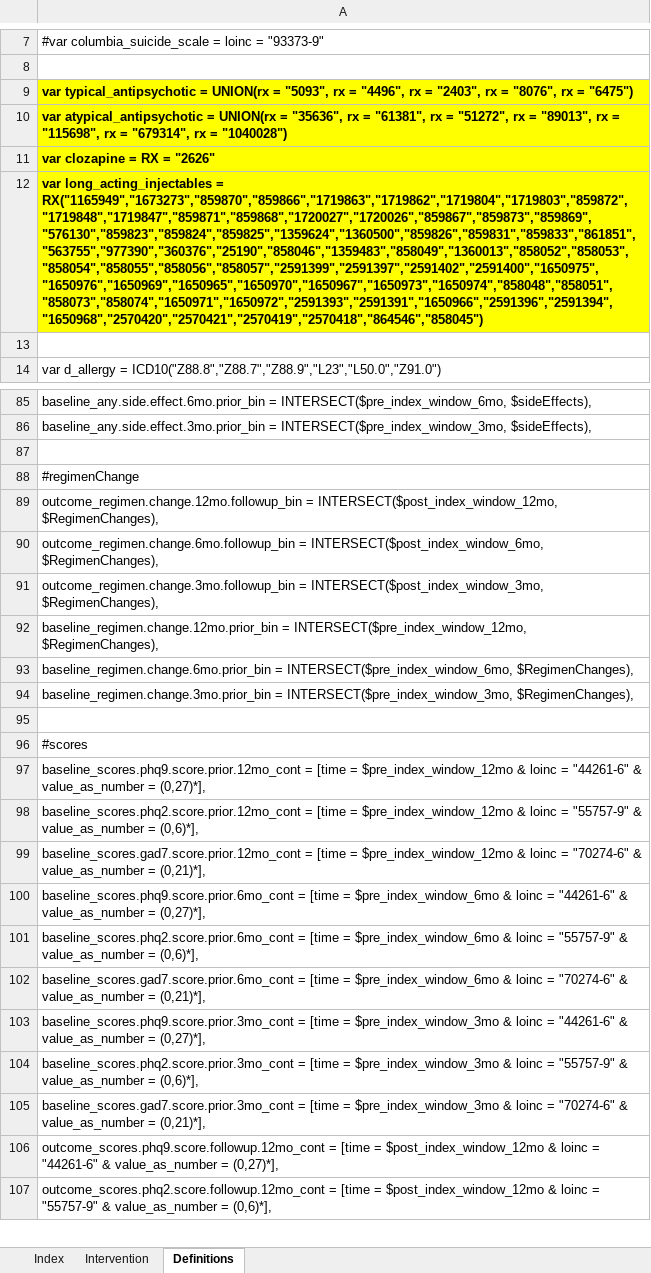
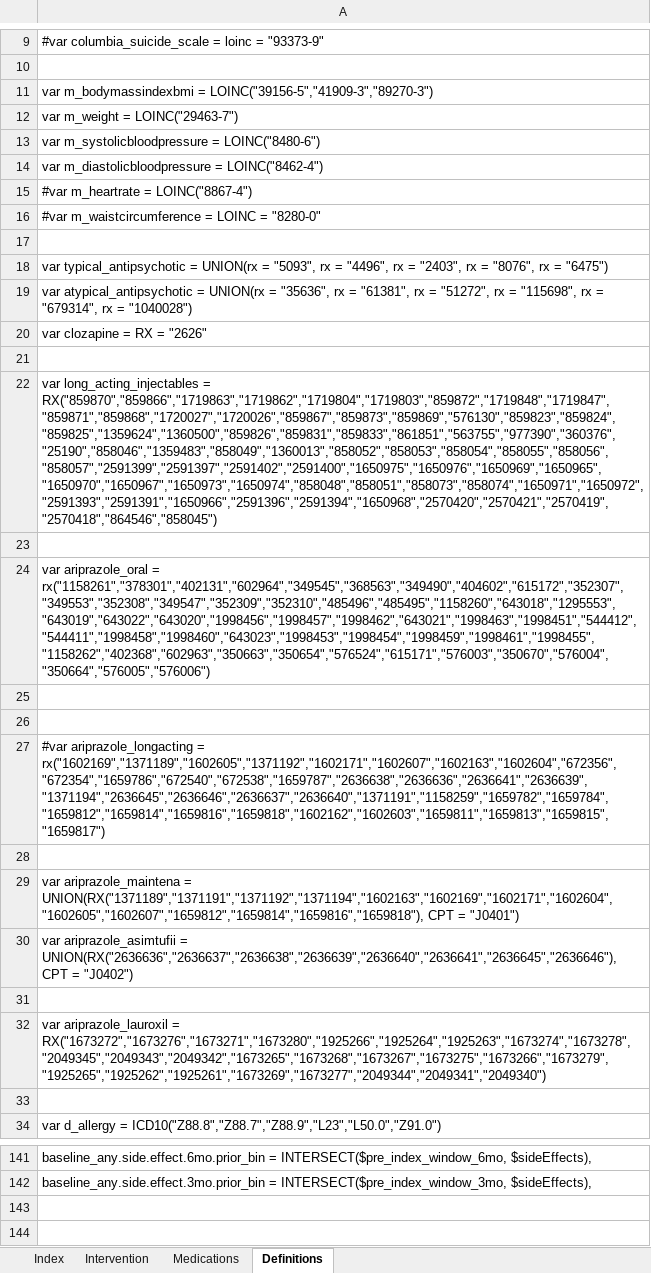
Before and after one commit to jason-jones-atroposhealth/Clients, an Excel workbook: otsuka_szbp1/Otsuka_SzBP_Table1_20251107.xlsx, sheet Definitions, drawn as a sheet; only a part is shown, gaps mark what is left out; the shorter side is filled out with more unchanged rows; values as stored, in another font and other column widths than the file's, no borders; addresses are those after the commit; the diff covers the shown part only; the diff names each change by its address in the sheet, - before the commit and + after, or states it on an @@ line.

```diff
--- a/otsuka_szbp1/Otsuka_SzBP_Table1_20251107.xlsx (sheet Definitions)
+++ b/otsuka_szbp1/Otsuka_SzBP_Table1_20251107.xlsx (sheet Definitions)
+sheet tab: Medications
+row 11: var m_bodymassindexbmi = LOINC("39156-5","41909-3","89270-3")
+row 12: var m_weight = LOINC("29463-7")
+row 13: var m_systolicbloodpressure = LOINC("8480-6")
+row 14: var m_diastolicbloodpressure = LOINC("8462-4")
+row 15: #var m_heartrate = LOINC("8867-4")
+row 16: #var m_waistcircumference = LOINC = "8280-0"
+row 17: (empty)
@@ A18:A20 fill: #FFFF00 → none, bold: on → off @@
-A19: …rx = "89013", rx = "115698", rx…
+A19: …rx = "115698", rx…
+row 21: (empty)
-A22: …long_acting_injectables = RX("1165949","1673273","859870","859866","1719863","1719862","1719804","1719803","859872","1719848","1719847","859871","859868","1720027","1720026","859867","859873","859869","576130","859823","859824","859825","1359624","1360500","859826","859831","859833","861851","563755","977390","360376","25190","858046","1359483","858049","1360013","858052","858053","858054","858055","858056","858057","2591399","2591397","2591402","2591400","1650975","1650976","1650969","1650965","1650970","1650967","1650973","1650974","858048","858051","858073","858074","1650971","1650972","2591393","2591391","1650966","2591396","2591394","1650968","2570420","2570421","2570419","2570418","864546","858045")
+A22: …long_acting_injectables = RX("859870","859866","1719863","1719862","1719804","1719803","859872","1719848","1719847","859871","859868","1720027","1720026","859867","859873","859869","576130","859823","859824","859825","1359624","1360500","859826","859831","859833","861851","563755","977390","360376","25190","858046","1359483","858049","1360013","858052","858053","858054","858055","858056","858057","2591399","2591397","2591402","2591400","1650975","1650976","1650969","1650965","1650970","1650967","1650973","1650974","858048","858051","858073","858074","1650971","1650972","2591393","2591391","1650966","2591396","2591394","1650968","2570420","2570421","2570419","2570418","864546","858045")
@@ A22 fill: #FFFF00 → none, bold: on → off @@
+row 23: (empty)
+row 24: var ariprazole_oral = rx("1158261","378301","402131","602964","349545","368563","349490","404602","615172","352307","349553","352308","349547","352309","352310","485496","485495","1158260","643018","1295553","643019","643022","643020","1998456","1998457","1998462","643021","1998463","1998451","544412","544411","1998458","1998460","643023","1998453","1998454","1998459","1998461","1998455","1158262","402368","602963","350663","350654","576524","615171","576003","350670","576004","350664","576005","576006")
+row 25: (empty)
+row 26: (empty)
+row 27: #var ariprazole_longacting = rx("1602169","1371189","1602605","1371192","1602171","1602607","1602163","1602604","672356","672354","1659786","672540","672538","1659787","2636638","2636636","2636641","2636639","1371194","2636645","2636646","2636637","2636640","1371191","1158259","1659782","1659784","1659812","1659814","1659816","1659818","1602162","1602603","1659811","1659813","1659815","1659817")
+row 28: (empty)
+row 29: var ariprazole_maintena = UNION(RX("1371189","1371191","1371192","1371194","1602163","1602169","1602171","1602604","1602605","1602607","1659812","1659814","1659816","1659818"), CPT = "J0401")
+row 30: var ariprazole_asimtufii = UNION(RX("2636636","2636637","2636638","2636639","2636640","2636641","2636645","2636646"), CPT = "J0402")
+row 31: (empty)
+row 32: var ariprazole_lauroxil = RX("1673272","1673276","1673271","1673280","1925266","1925264","1925263","1673274","1673278","2049345","2049343","2049342","1673265","1673268","1673267","1673275","1673266","1673279","1925265","1925262","1925261","1673269","1673277","2049344","2049341","2049340")
+row 143: (empty)
```
Also changed, not shown: 45 added rows, 10 edited cells and cell formats elsewhere in this sheet, 1 other file.
